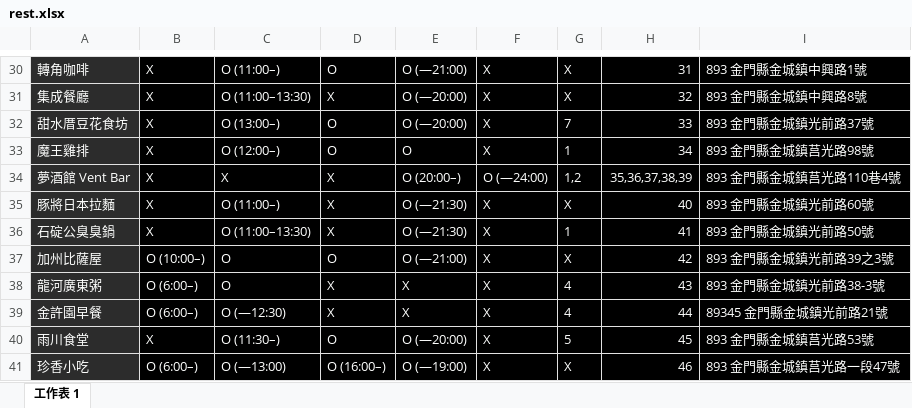
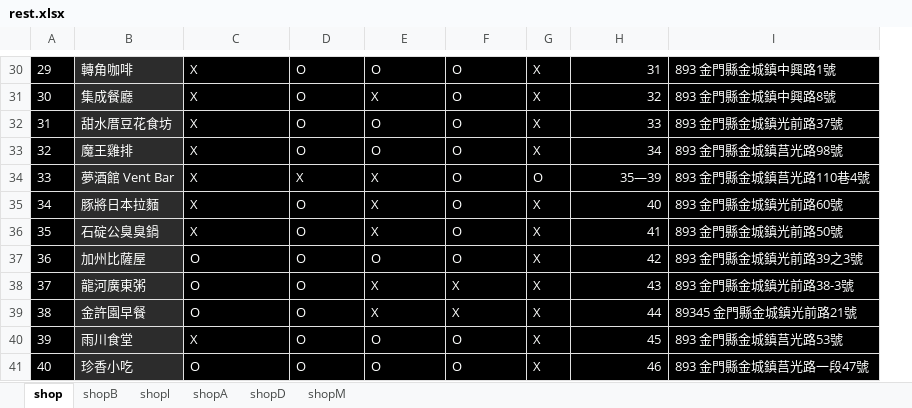
Before and after one commit to GLORYERS/lineBot, an Excel workbook: db/rest.xlsx, sheet shop, drawn as a sheet; only a part is shown, gaps mark what is left out; values as stored, in another font and other column widths than the file's, no borders; removed rows and columns are numbered as before the commit, all else as after; the diff covers the shown part only; the diff names each change by its address in the sheet, - before the commit and + after, or states it on an @@ line.

```diff
--- a/db/rest.xlsx (sheet shop)
+++ b/db/rest.xlsx (sheet shop)
-sheet tab: 工作表 1
+sheet tab: shop
+sheet tab: shopB
+sheet tab: shopl
+sheet tab: shopA
+sheet tab: shopD
+sheet tab: shopM
+column A, rows 30-41: 29 | 30 | 31 | 32 | 33 | 34 | 35 | 36 | 37 | 38 | 39 | 40
-column B, rows 30-41: X | X | X | X | X | X | X | O (10:00–) | O (6:00–) | O (6:00–) | X | O (6:00–)
-C30: O (11:00–)
+C30: X
-E30: O (—21:00)
+E30: O
-F30:F33: X
+F30:F33: O
-C31: O (11:00–13:30)
+C31: X
-D31: X
+D31: O
-E31: O (—20:00)
+E31: X
-C32: O (13:00–)
+C32: X
-E32: O (—20:00)
+E32: O
-G32: 7
+G32: X
-C33: O (12:00–)
+C33: X
-G33: 1
+G33: X
-E34: O (20:00–)
+E34: X
-F34: O (—24:00)
+F34: O
-G34: 1,2
+G34: O
-H34: 35,36,37,38,39
+H34: 35—39
-C35: O (11:00–)
+C35: X
-D35:D36: X
+D35:D36: O
-E35:E36: O (—21:30)
+E35:E36: X
-F35:F37: X
+F35:F37: O
-C36: O (11:00–13:30)
+C36: X
-G36: 1
+G36: X
-E37: O (—21:00)
+E37: O
-D38:D39: X
+D38:D39: O
-G38:G39: 4
+G38:G39: X
-C39: O (—12:30)
+C39: O
-C40: O (11:30–)
+C40: X
-E40: O (—20:00)
+E40: O
-F40:F41: X
+F40:F41: O
-G40: 5
+G40: X
-C41: O (—13:00)
+C41: O
-D41: O (16:00–)
+D41: O
-E41: O (—19:00)
+E41: O
```
Also changed, not shown: 1 added row, 1 removed row and 291 edited cells elsewhere in this sheet, 3 other files.
